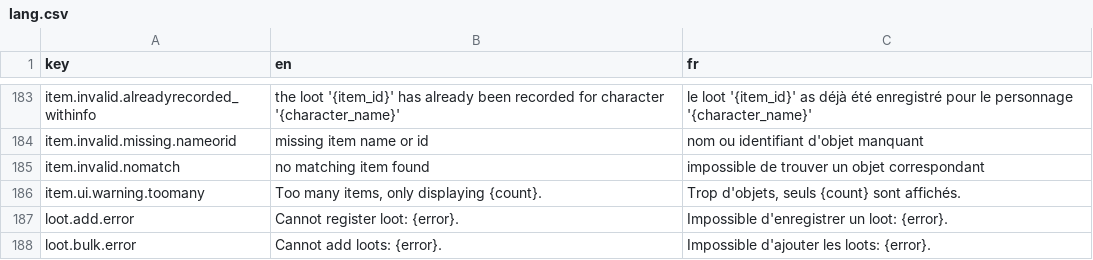
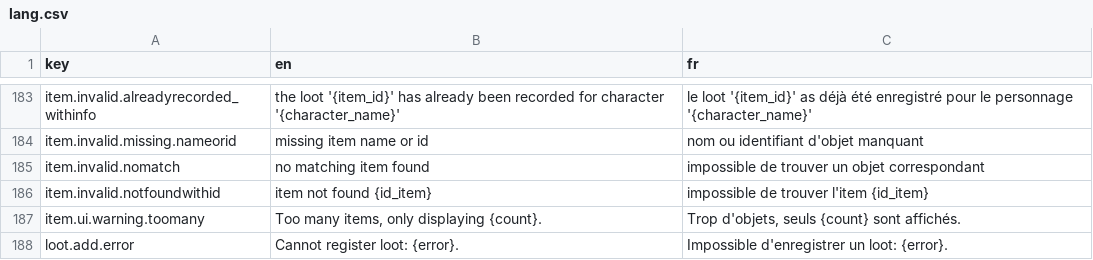
Before and after one commit to waliens/bloude-clockin, a CSV file: src/lang/lang.csv, drawn as a sheet; only a part is shown, gaps mark what is left out; the shorter side is filled out with more unchanged rows; the diff names each change by its address in the sheet, - before the commit and + after, or states it on an @@ line.

Commit message:
fix item not found in bulk loot insert

```diff
--- a/src/lang/lang.csv
+++ b/src/lang/lang.csv
+row 186: item.invalid.notfoundwithid | item not found {id_item} | impossible de trouver l'item {id_item}
```
Also changed, not shown: 1 other file.
